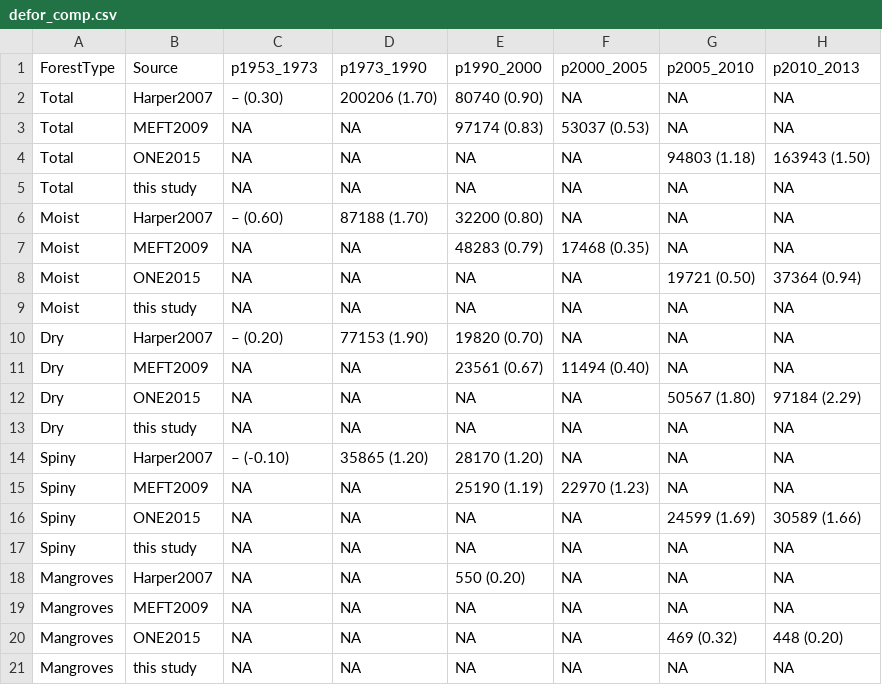
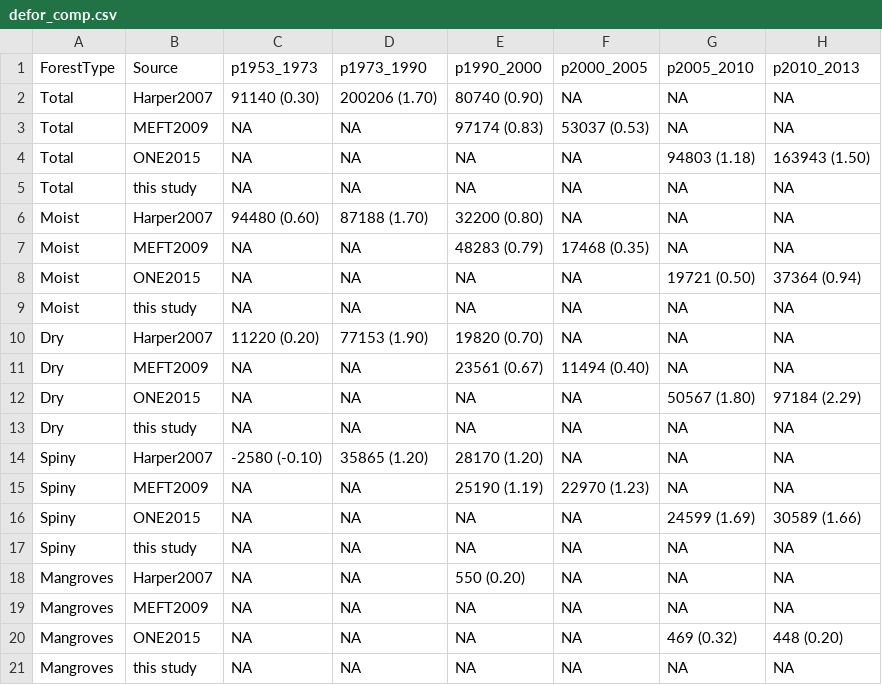
Before and after one commit to ghislainv/deforestation-maps-Mada, a CSV file: data/defor_comp.csv, drawn as a sheet.

```diff
--- a/data/defor_comp.csv
+++ b/data/defor_comp.csv
@@ -1,3 +1,3 @@
 ForestType,Source,p1953_1973,p1973_1990,p1990_2000,p2000_2005,p2005_2010,p2010_2013
-Total,Harper2007,– (0.30),200206 (1.70),80740 (0.90),NA,NA,NA
+Total,Harper2007,91140 (0.30),200206 (1.70),80740 (0.90),NA,NA,NA
 Total,MEFT2009,NA,NA,97174 (0.83),53037 (0.53),NA,NA
@@ -5,3 +5,3 @@ Total,ONE2015,NA,NA,NA,NA,94803 (1.18),163943 (1.50)
 Total,this study,NA,NA,NA,NA,NA,NA
-Moist,Harper2007,– (0.60),87188 (1.70),32200 (0.80),NA,NA,NA
+Moist,Harper2007,94480 (0.60),87188 (1.70),32200 (0.80),NA,NA,NA
 Moist,MEFT2009,NA,NA,48283 (0.79),17468 (0.35),NA,NA
@@ -9,3 +9,3 @@ Moist,ONE2015,NA,NA,NA,NA,19721 (0.50),37364 (0.94)
 Moist,this study,NA,NA,NA,NA,NA,NA
-Dry,Harper2007,– (0.20),77153 (1.90),19820 (0.70),NA,NA,NA
+Dry,Harper2007,11220 (0.20),77153 (1.90),19820 (0.70),NA,NA,NA
 Dry,MEFT2009,NA,NA,23561 (0.67),11494 (0.40),NA,NA
@@ -13,3 +13,3 @@ Dry,ONE2015,NA,NA,NA,NA,50567 (1.80),97184 (2.29)
 Dry,this study,NA,NA,NA,NA,NA,NA
-Spiny,Harper2007,– (-0.10),35865 (1.20),28170 (1.20),NA,NA,NA
+Spiny,Harper2007,-2580 (-0.10),35865 (1.20),28170 (1.20),NA,NA,NA
 Spiny,MEFT2009,NA,NA,25190 (1.19),22970 (1.23),NA,NA
```
Also changed, not shown: 2 other files.
